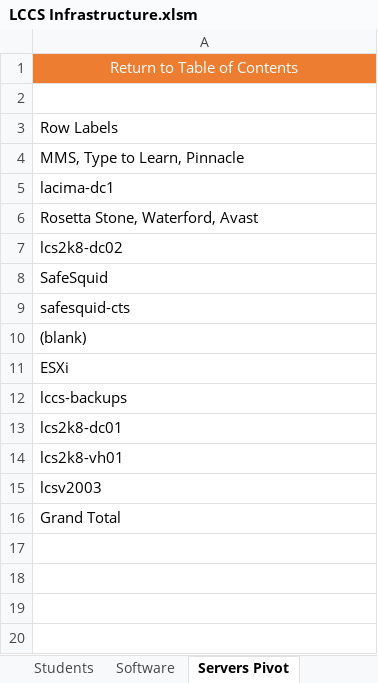
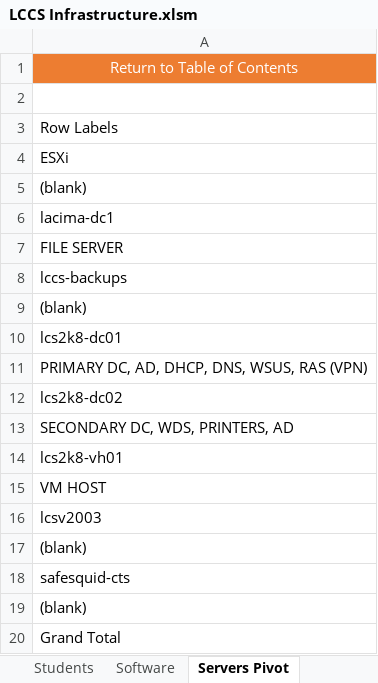
Before and after one commit to wasifzaman/Work-notes, an Excel workbook: LCCS Infrastructure.xlsm, sheet Servers Pivot, drawn as a sheet; values as stored, in another font and other column widths than the file's, no borders; removed rows and columns are numbered as before the commit, all else as after; the diff names each change by its address in the sheet, - before the commit and + after, or states it on an @@ line.

Commit message:
infr

```diff
--- a/LCCS Infrastructure.xlsm (sheet Servers Pivot)
+++ b/LCCS Infrastructure.xlsm (sheet Servers Pivot)
-A4: MMS, Type to Learn, Pinnacle
+A4: ESXi
+row 5: (blank)
-A7: Rosetta Stone, Waterford, Avast
+A7: FILE SERVER
@@ row 12 moved to row 8: lccs-backups @@
+row 9: (blank)
@@ row 13 moved to row 10: lcs2k8-dc01 @@
+row 11: PRIMARY DC, AD, DHCP, DNS, WSUS, RAS (VPN)
-A13: SafeSquid
+A13: SECONDARY DC, WDS, PRINTERS, AD
+row 15: VM HOST
@@ row 15 moved to row 16: lcsv2003 @@
+row 17: (blank)
-row 11: ESXi
```
Also changed, not shown: sheet Power.
